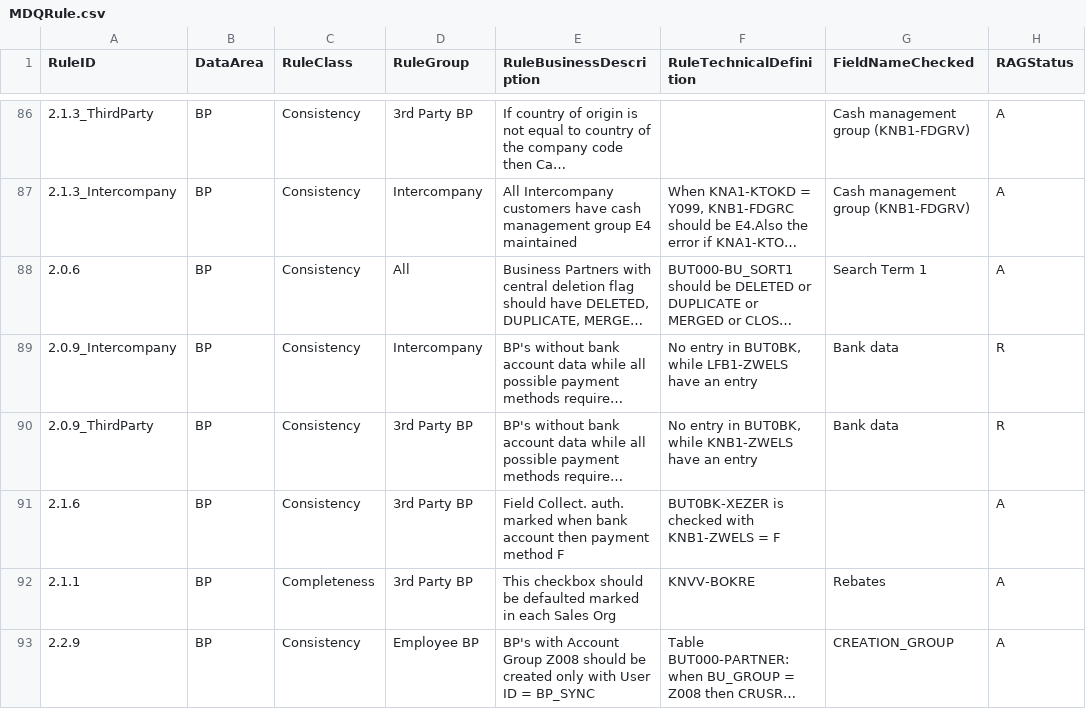
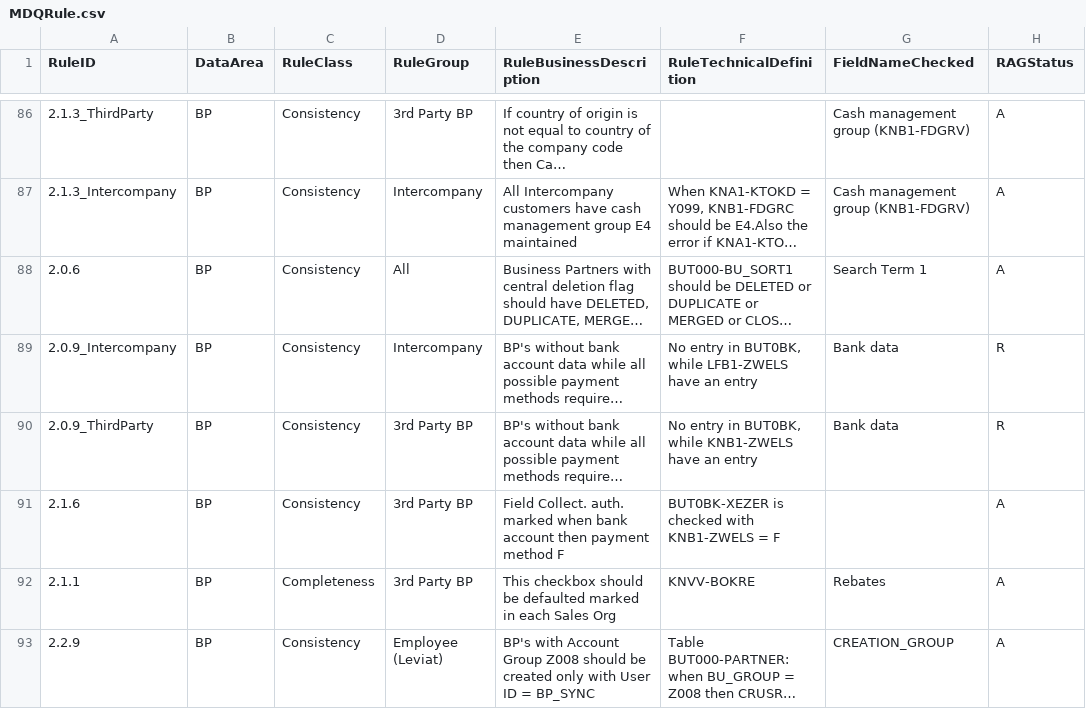
Before and after one commit to szubalii/leviat-data-and-analytics, a CSV file: synapse-dwh/syndw_xxxx_sls_d_euw_001/Master Data/MDQRule.csv, drawn as a sheet; only a part is shown, gaps mark what is left out; long unchanged cells end in …; the diff names each change by its address in the sheet, - before the commit and + after, or states it on an @@ line.

Commit message:
fix rule class for 2.2.9

```diff
--- a/synapse-dwh/syndw_xxxx_sls_d_euw_001/Master Data/MDQRule.csv
+++ b/synapse-dwh/syndw_xxxx_sls_d_euw_001/Master Data/MDQRule.csv
-D93 (RuleGroup): Employee BP
+D93 (RuleGroup): Employee (Leviat)
```
